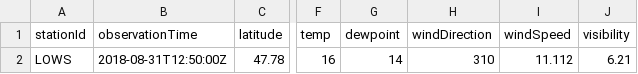
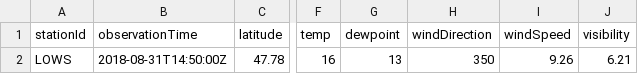
Before and after one commit to mmittlb/pywde1, a CSV file: metar1.csv, drawn as a sheet; only a part is shown, gaps mark what is left out; the diff names each change by its address in the sheet, - before the commit and + after, or states it on an @@ line.

Commit message:
Add metar1.csv

```diff
--- a/metar1.csv
+++ b/metar1.csv
-B2 (observationTime): 2018-08-31T12:50:00Z
+B2 (observationTime): 2018-08-31T14:50:00Z
-G2 (dewpoint): 14
+G2 (dewpoint): 13
-H2 (windDirection): 310
+H2 (windDirection): 350
-I2 (windSpeed): 11.112
+I2 (windSpeed): 9.26
```
